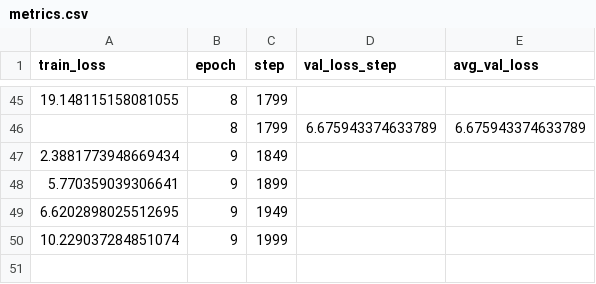
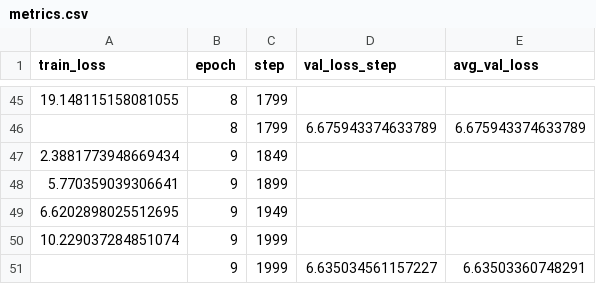
Before and after one commit to shihongvt/yolov5_lightning, a CSV file: lightning_logs/version_13/metrics.csv, drawn as a sheet; only a part is shown, gaps mark what is left out.

```diff
--- a/lightning_logs/version_13/metrics.csv
+++ b/lightning_logs/version_13/metrics.csv
@@ -50 +50,2 @@ train_loss,epoch,step,val_loss_step,avg_val_loss
 10.229037284851074,9,1999,,
+,9,1999,6.635034561157227,6.63503360748291
```
Also changed, not shown: 4 other files.
